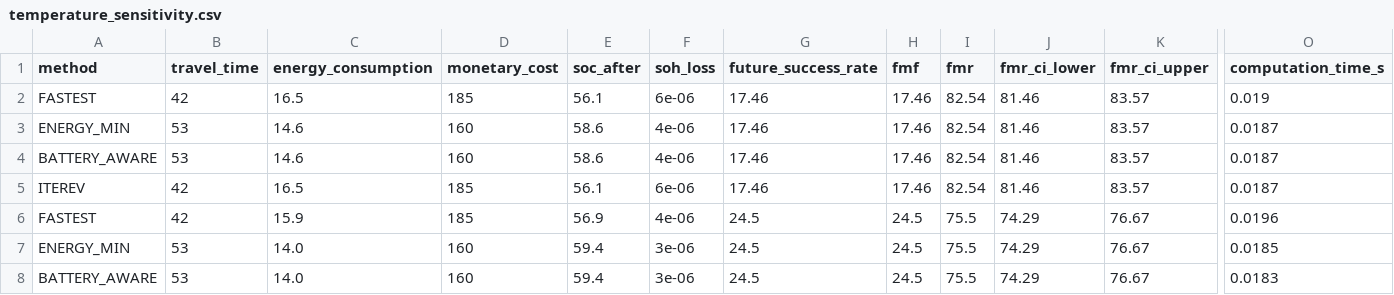
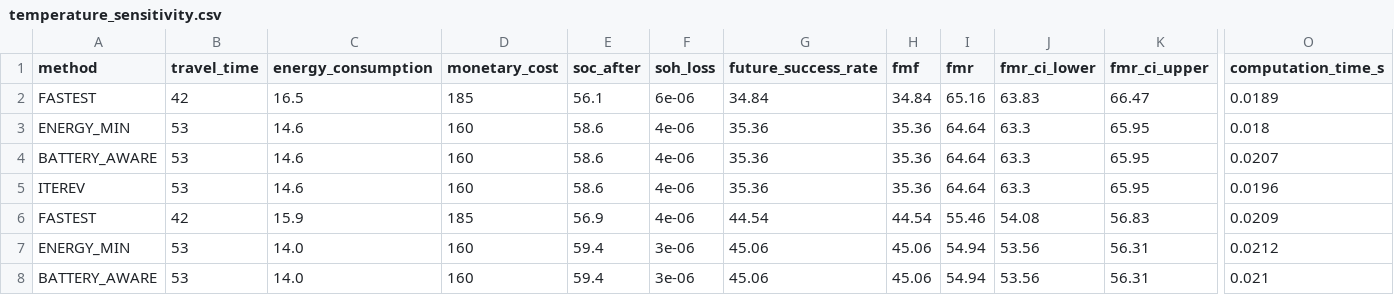
Before and after one commit to itzz-inbathamizhanS/IterEV, a CSV file: Backend/experiments/results/temperature_sensitivity.csv, drawn as a sheet; only a part is shown, gaps mark what is left out; the diff covers the shown part only; the diff names each change by its address in the sheet, - before the commit and + after, or states it on an @@ line.

```diff
--- a/Backend/experiments/results/temperature_sensitivity.csv
+++ b/Backend/experiments/results/temperature_sensitivity.csv
-G2 (future_success_rate): 17.46
+G2 (future_success_rate): 34.84
-H2 (fmf): 17.46
+H2 (fmf): 34.84
-I2 (fmr): 82.54
+I2 (fmr): 65.16
-J2 (fmr_ci_lower): 81.46
+J2 (fmr_ci_lower): 63.83
-K2 (fmr_ci_upper): 83.57
+K2 (fmr_ci_upper): 66.47
-O2 (computation_time_s): 0.019
+O2 (computation_time_s): 0.0189
-G3:G5 (future_success_rate): 17.46
+G3:G5 (future_success_rate): 35.36
-H3:H5 (fmf): 17.46
+H3:H5 (fmf): 35.36
-I3:I5 (fmr): 82.54
+I3:I5 (fmr): 64.64
-J3:J5 (fmr_ci_lower): 81.46
+J3:J5 (fmr_ci_lower): 63.3
-K3:K5 (fmr_ci_upper): 83.57
+K3:K5 (fmr_ci_upper): 65.95
-O3 (computation_time_s): 0.0187
+O3 (computation_time_s): 0.018
-O4 (computation_time_s): 0.0187
+O4 (computation_time_s): 0.0207
-B5 (travel_time): 42
+B5 (travel_time): 53
-C5 (energy_consumption): 16.5
+C5 (energy_consumption): 14.6
-D5 (monetary_cost): 185
+D5 (monetary_cost): 160
-E5 (soc_after): 56.1
+E5 (soc_after): 58.6
-F5 (soh_loss): 6e-06
+F5 (soh_loss): 4e-06
-O5 (computation_time_s): 0.0187
+O5 (computation_time_s): 0.0196
-G6 (future_success_rate): 24.5
+G6 (future_success_rate): 44.54
-H6 (fmf): 24.5
+H6 (fmf): 44.54
-I6 (fmr): 75.5
+I6 (fmr): 55.46
-J6 (fmr_ci_lower): 74.29
+J6 (fmr_ci_lower): 54.08
-K6 (fmr_ci_upper): 76.67
+K6 (fmr_ci_upper): 56.83
-O6 (computation_time_s): 0.0196
+O6 (computation_time_s): 0.0209
-G7:G8 (future_success_rate): 24.5
+G7:G8 (future_success_rate): 45.06
-H7:H8 (fmf): 24.5
+H7:H8 (fmf): 45.06
-I7:I8 (fmr): 75.5
+I7:I8 (fmr): 54.94
-J7:J8 (fmr_ci_lower): 74.29
+J7:J8 (fmr_ci_lower): 53.56
-K7:K8 (fmr_ci_upper): 76.67
+K7:K8 (fmr_ci_upper): 56.31
-O7 (computation_time_s): 0.0185
+O7 (computation_time_s): 0.0212
-O8 (computation_time_s): 0.0183
+O8 (computation_time_s): 0.021
```
Also changed, not shown: 145 edited cells elsewhere in this file, Backend/experiments/results/ablation.csv, Backend/experiments/results/calibration.csv, 35 other files.
